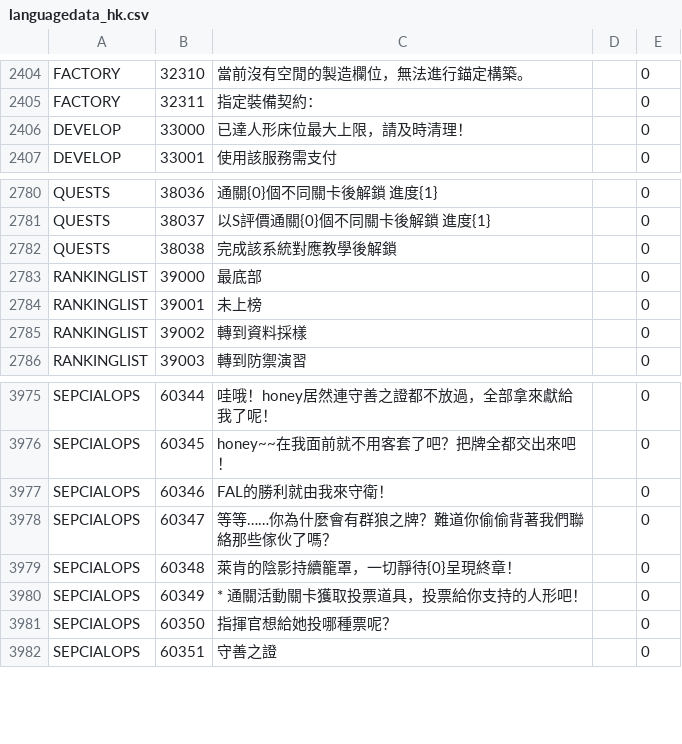
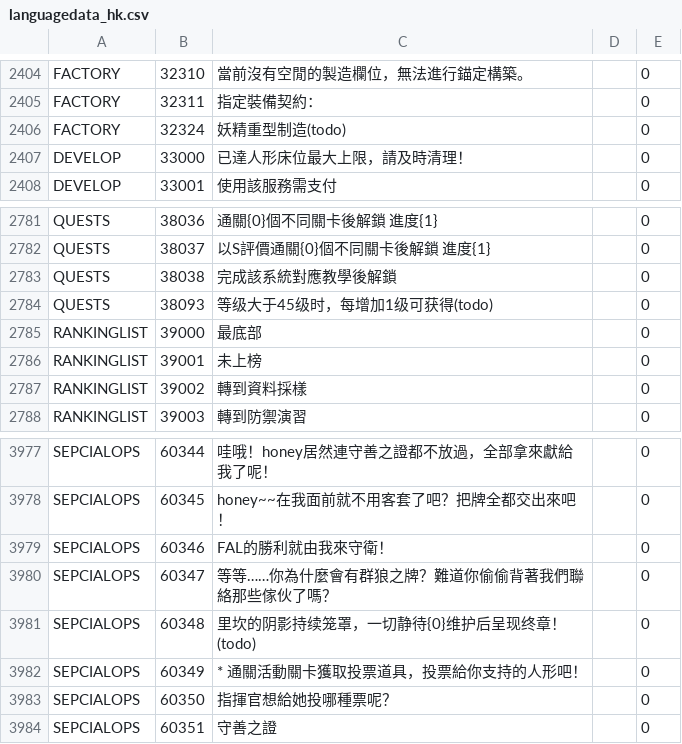
Before and after one commit to gf-data-tools/gf-data-kr, a CSV file: asset/language/languagedata_hk.csv, drawn as a sheet; only a part is shown, gaps mark what is left out.

```diff
--- a/asset/language/languagedata_hk.csv
+++ b/asset/language/languagedata_hk.csv
@@ -2405,2 +2405,3 @@ FACTORY,32310,當前沒有空閒的製造欄位，無法進行錨定構築。,,0
 FACTORY,32311,指定裝備契約：,,0
+FACTORY,32324,妖精重型制造(todo),,0
 DEVELOP,33000,已達人形床位最大上限，請及時清理！,,0
@@ -2782,2 +2783,3 @@ QUESTS,38037,以S評價通關{0}個不同關卡後解鎖 進度{1},,0
 QUESTS,38038,完成該系統對應教學後解鎖,,0
+QUESTS,38093,等级大于45级时，每增加1级可获得(todo),,0
 RANKINGLIST,39000,最底部,,0
@@ -3978,3 +3980,3 @@ SEPCIALOPS,60346,FAL的勝利就由我來守衛！,,0
 SEPCIALOPS,60347,等等……你為什麼會有群狼之牌？難道你偷偷背著我們聯絡那些傢伙了嗎？,,0
-SEPCIALOPS,60348,萊肯的陰影持續籠罩，一切靜待{0}呈現終章！,,0
+SEPCIALOPS,60348,里坎的阴影持续笼罩，一切静待{0}维护后呈现终章！(todo),,0
 SEPCIALOPS,60349,* 通關活動關卡獲取投票道具，投票給你支持的人形吧！,,0
```
Also changed, not shown: asset/language/languagedata.csv, asset/language/languagedata_jp.csv, 10 other files.
